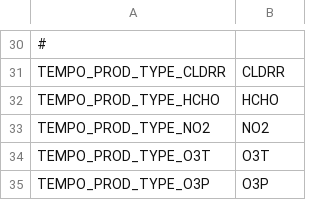
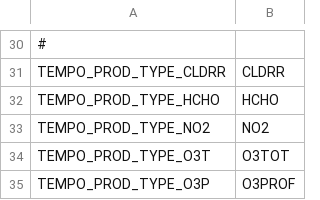
Before and after one commit to Smithsonian/tempo_sdpc, a CSV file: libtio/src/tempo_prod.csv, drawn as a sheet; only a part is shown, gaps mark what is left out.

Commit message:
Change ozone product ID strings: O3T -> O3TOT, O3P -> O3PROF

```diff
--- a/libtio/src/tempo_prod.csv
+++ b/libtio/src/tempo_prod.csv
@@ -33,3 +33,3 @@ TEMPO_PROD_TYPE_HCHO,"HCHO"
 TEMPO_PROD_TYPE_NO2,"NO2"
-TEMPO_PROD_TYPE_O3T,"O3T"
-TEMPO_PROD_TYPE_O3P,"O3P"
+TEMPO_PROD_TYPE_O3T,"O3TOT"
+TEMPO_PROD_TYPE_O3P,"O3PROF"
```
Also changed, not shown: 15 other files.
